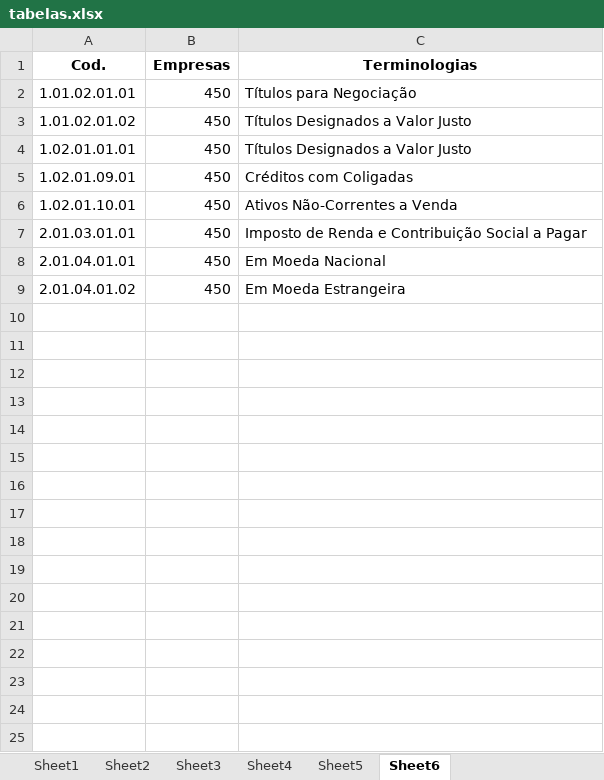
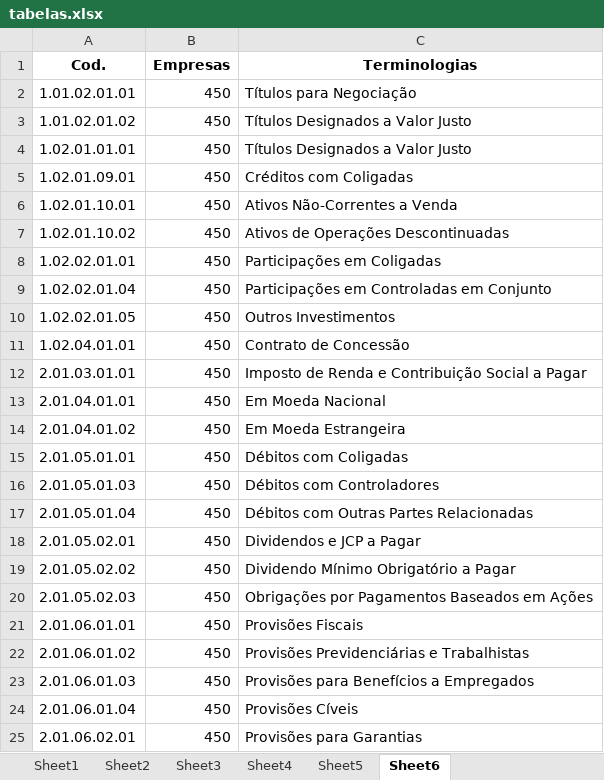
Before and after one commit to caio-azevedo/complexidade_terminologica, an Excel workbook: Tabelas/tabelas.xlsx, sheet Sheet6, drawn as a sheet; only a part is shown; values as stored, in another font and other column widths than the file's, no borders; the diff covers the shown part only; the diff names each change by its address in the sheet, - before the commit and + after, or states it on an @@ line.

```diff
--- a/Tabelas/tabelas.xlsx (sheet Sheet6)
+++ b/Tabelas/tabelas.xlsx (sheet Sheet6)
+row 7: 1.02.01.10.02 | 450 | Ativos de Operações Descontinuadas
+row 8: 1.02.02.01.01 | 450 | Participações em Coligadas
+row 9: 1.02.02.01.04 | 450 | Participações em Controladas em Conjunto
+row 10: 1.02.02.01.05 | 450 | Outros Investimentos
+row 11: 1.02.04.01.01 | 450 | Contrato de Concessão
+row 15: 2.01.05.01.01 | 450 | Débitos com Coligadas
+row 16: 2.01.05.01.03 | 450 | Débitos com Controladores
+row 17: 2.01.05.01.04 | 450 | Débitos com Outras Partes Relacionadas
+row 18: 2.01.05.02.01 | 450 | Dividendos e JCP a Pagar
+row 19: 2.01.05.02.02 | 450 | Dividendo Mínimo Obrigatório a Pagar
+row 20: 2.01.05.02.03 | 450 | Obrigações por Pagamentos Baseados em Ações
+row 21: 2.01.06.01.01 | 450 | Provisões Fiscais
+row 22: 2.01.06.01.02 | 450 | Provisões Previdenciárias e Trabalhistas
+row 23: 2.01.06.01.03 | 450 | Provisões para Benefícios a Empregados
+row 24: 2.01.06.01.04 | 450 | Provisões Cíveis
+row 25: 2.01.06.02.01 | 450 | Provisões para Garantias
```
Also changed, not shown: 16 added rows elsewhere in this sheet, sheet Sheet5, data/dfp_bancos_BPA_con_2023.xlsx, data/dfp_bancos_BPP_con_2023.xlsx, 10 other files.
